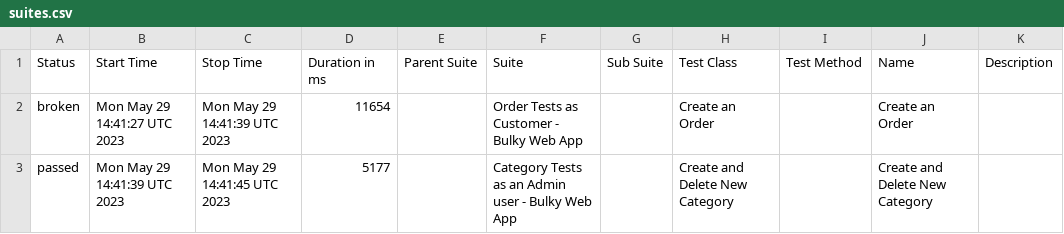
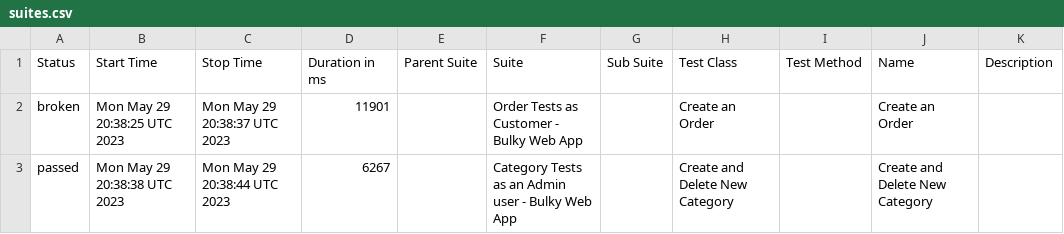
Before and after one commit to jol96/AutomationProjectResultsReport, a CSV file: data/suites.csv, drawn as a sheet.

Commit message:
Test results

```diff
--- a/data/suites.csv
+++ b/data/suites.csv
@@ -1,3 +1,3 @@
 "Status","Start Time","Stop Time","Duration in ms","Parent Suite","Suite","Sub Suite","Test Class","Test Method","Name","Description"
-"broken","Mon May 29 14:41:27 UTC 2023","Mon May 29 14:41:39 UTC 2023","11654","","Order Tests as Customer - Bulky Web App","","Create an Order","","Create an Order",""
-"passed","Mon May 29 14:41:39 UTC 2023","Mon May 29 14:41:45 UTC 2023","5177","","Category Tests as an Admin user - Bulky Web App","","Create and Delete New Category","","Create and Delete New Category",""
+"broken","Mon May 29 20:38:25 UTC 2023","Mon May 29 20:38:37 UTC 2023","11901","","Order Tests as Customer - Bulky Web App","","Create an Order","","Create an Order",""
+"passed","Mon May 29 20:38:38 UTC 2023","Mon May 29 20:38:44 UTC 2023","6267","","Category Tests as an Admin user - Bulky Web App","","Create and Delete New Category","","Create and Delete New Category",""
```
Also changed, not shown: 20 other files.
